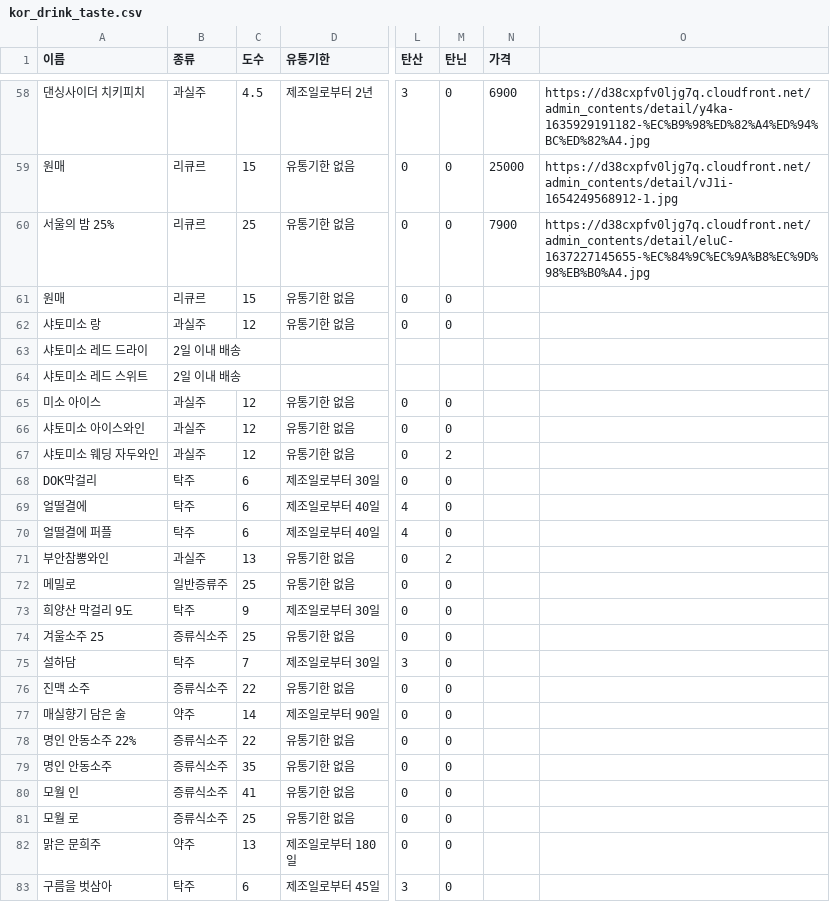
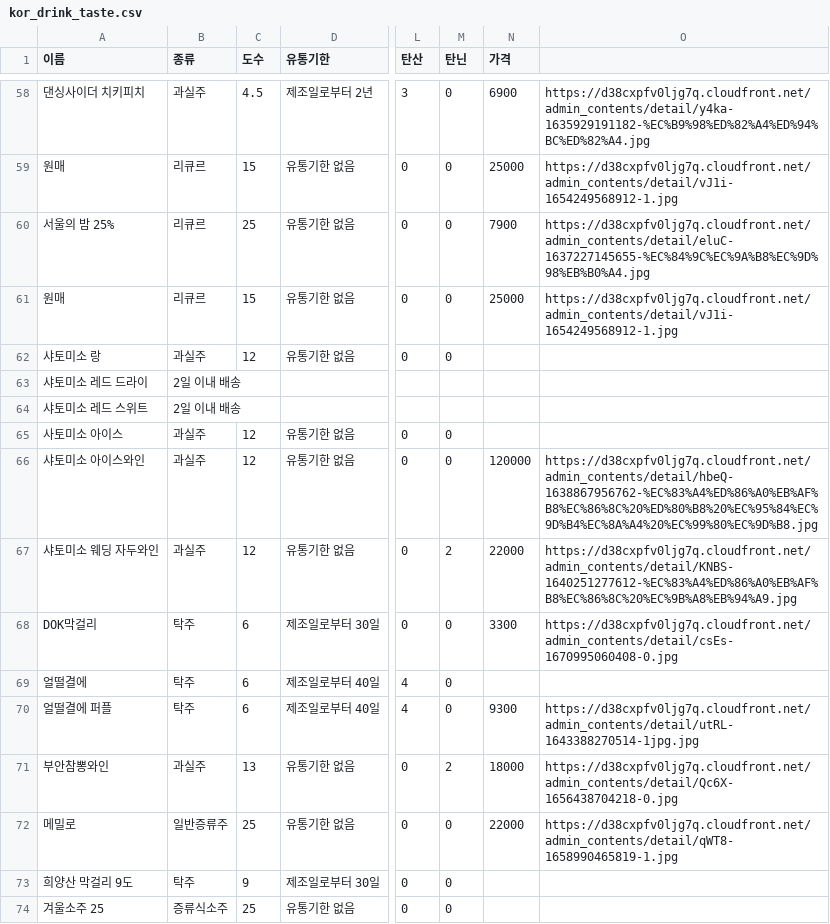
Before and after one commit to eunsol1023/Idle_cloud, a CSV file: Database/kor_drink_taste.csv, drawn as a sheet; only a part is shown, gaps mark what is left out; the shorter side is filled out with more unchanged rows; the diff names each change by its address in the sheet, - before the commit and + after, or states it on an @@ line.

Commit message:
Update kor_drink_taste.csv

```diff
--- a/Database/kor_drink_taste.csv
+++ b/Database/kor_drink_taste.csv
-N61 (가격): (empty)
+N61 (가격): 25000
-O61: (empty)
+O61: https://d38cxpfv0ljg7q.cloudfront.net/admin_contents/detail/vJ1i-1654249568912-1.jpg
-A65 (이름): 미소 아이스
+A65 (이름): 사토미소 아이스
-N66 (가격): (empty)
+N66 (가격): 120000
-O66: (empty)
+O66: https://d38cxpfv0ljg7q.cloudfront.net/admin_contents/detail/hbeQ-1638867956762-%EC%83%A4%ED%86%A0%EB%AF%B8%EC%86%8C%20%ED%80%B8%20%EC%95%84%EC%9D%B4%EC%8A%A4%20%EC%99%80%EC%9D%B8.jpg
-N67 (가격): (empty)
+N67 (가격): 22000
-O67: (empty)
+O67: https://d38cxpfv0ljg7q.cloudfront.net/admin_contents/detail/KNBS-1640251277612-%EC%83%A4%ED%86%A0%EB%AF%B8%EC%86%8C%20%EC%9B%A8%EB%94%A9.jpg
-N68 (가격): (empty)
+N68 (가격): 3300
-O68: (empty)
+O68: https://d38cxpfv0ljg7q.cloudfront.net/admin_contents/detail/csEs-1670995060408-0.jpg
-N70 (가격): (empty)
+N70 (가격): 9300
-O70: (empty)
+O70: https://d38cxpfv0ljg7q.cloudfront.net/admin_contents/detail/utRL-1643388270514-1jpg.jpg
-N71 (가격): (empty)
+N71 (가격): 18000
-O71: (empty)
+O71: https://d38cxpfv0ljg7q.cloudfront.net/admin_contents/detail/Qc6X-1656438704218-0.jpg
-N72 (가격): (empty)
+N72 (가격): 22000
-O72: (empty)
+O72: https://d38cxpfv0ljg7q.cloudfront.net/admin_contents/detail/qWT8-1658990465819-1.jpg
```
